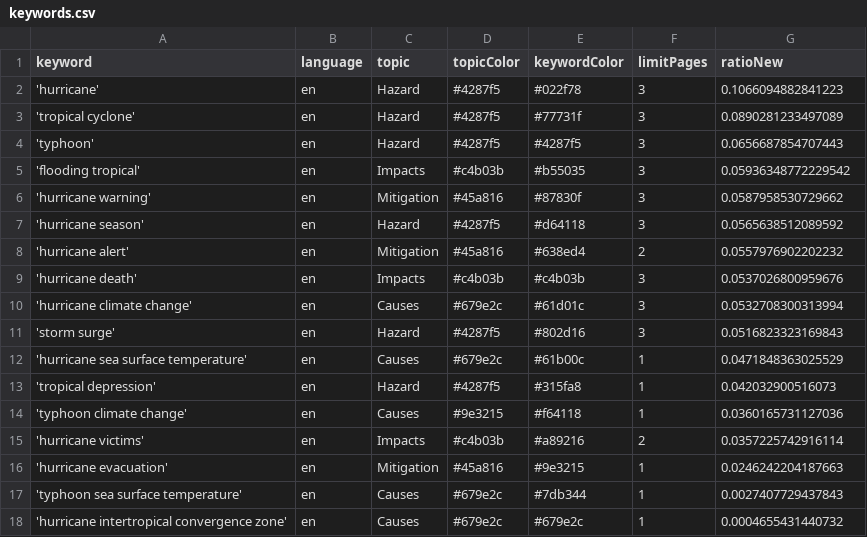
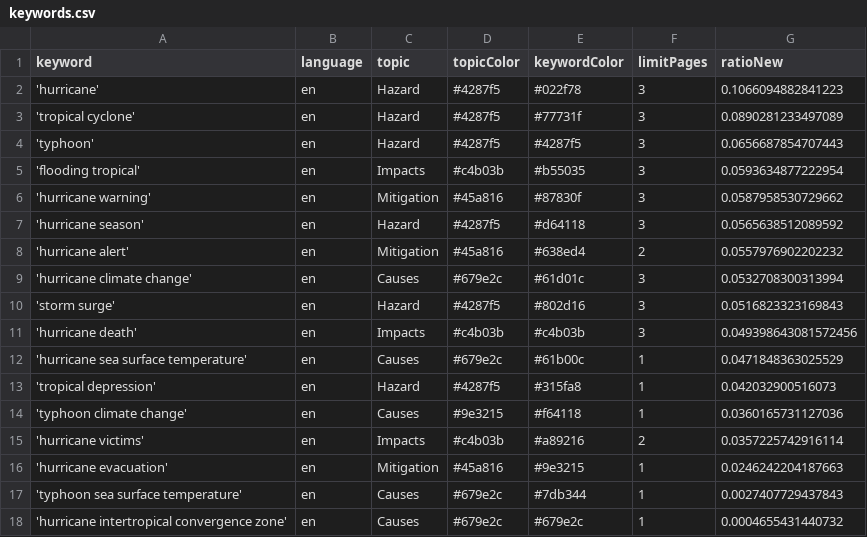
Before and after one commit to jens-news/hurricaneIsComing, a CSV file: keywords.csv, drawn as a sheet.

Commit message:
Commit from GitHub Actions (harvest:0.0)

```diff
--- a/keywords.csv
+++ b/keywords.csv
@@ -4,3 +4,3 @@ keyword,language,topic,topicColor,keywordColor,limitPages,ratioNew
 'typhoon',en,Hazard,#4287f5,#4287f5,3,0.0656687854707443
-'flooding tropical',en,Impacts,#c4b03b,#b55035,3,0.05936348772229542
+'flooding tropical',en,Impacts,#c4b03b,#b55035,3,0.0593634877222954
 'hurricane warning',en,Mitigation,#45a816,#87830f,3,0.0587958530729662
@@ -8,5 +8,5 @@ keyword,language,topic,topicColor,keywordColor,limitPages,ratioNew
 'hurricane alert',en,Mitigation,#45a816,#638ed4,2,0.0557976902202232
-'hurricane death',en,Impacts,#c4b03b,#c4b03b,3,0.0537026800959676
 'hurricane climate change',en,Causes,#679e2c,#61d01c,3,0.0532708300313994
 'storm surge',en,Hazard,#4287f5,#802d16,3,0.0516823323169843
+'hurricane death',en,Impacts,#c4b03b,#c4b03b,3,0.049398643081572456
 'hurricane sea surface temperature',en,Causes,#679e2c,#61b00c,1,0.0471848363025529
```
